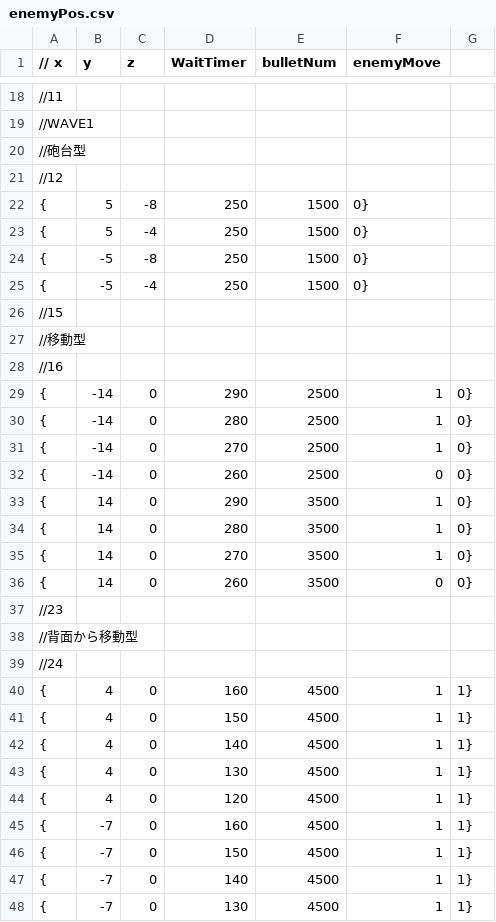
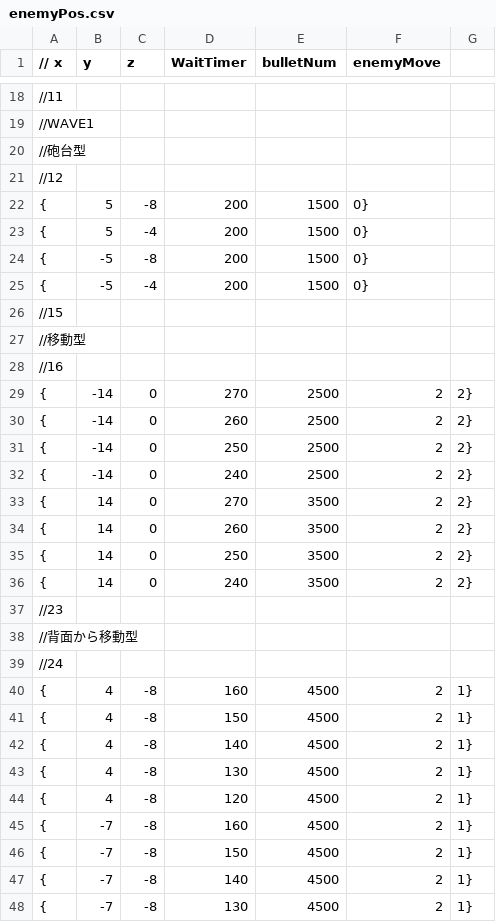
Before and after one commit to OrangeRL/JapanGameAwardsProto, a CSV file: CG2/Resources/enemyPos.csv, drawn as a sheet; only a part is shown, gaps mark what is left out; the diff covers the shown part only.

```diff
--- a/CG2/Resources/enemyPos.csv
+++ b/CG2/Resources/enemyPos.csv
@@ -21,6 +21,6 @@
 //12
-{, 5,-8,250	,1500, 0}
-{, 5,-4,250	,1500, 0}
-{,-5,-8,250	,1500, 0}
-{,-5,-4,250	,1500, 0}
+{, 5,-8,200	,1500, 0}
+{, 5,-4,200	,1500, 0}
+{,-5,-8,200	,1500, 0}
+{,-5,-4,200	,1500, 0}
 //15
@@ -28,10 +28,10 @@
 //16
-{,-14,0,290	,2500, 1, 0}
-{,-14,0,280	,2500, 1, 0}
-{,-14,0,270	,2500, 1, 0}
-{,-14,0,260	,2500, 0, 0}
-{,14,0,290	,3500, 1, 0}
-{,14,0,280	,3500, 1, 0}
-{,14,0,270	,3500, 1, 0}
-{,14,0,260  ,3500, 0, 0}
+{,-14,0,270	,2500, 2, 2}
+{,-14,0,260	,2500, 2, 2}
+{,-14,0,250	,2500, 2, 2}
+{,-14,0,240	,2500, 2, 2}
+{,14,0,270	,3500, 2, 2}
+{,14,0,260	,3500, 2, 2}
+{,14,0,250	,3500, 2, 2}
+{,14,0,240  ,3500, 2, 2}
 //23
@@ -39,10 +39,10 @@
 //24
-{, 4,0,160	,4500, 1, 1}
-{, 4,0,150	,4500, 1, 1}
-{, 4,0,140	,4500, 1, 1}
-{, 4,0,130	,4500, 1, 1}
-{, 4,0,120	,4500, 1, 1}
-{,-7,0,160	,4500, 1, 1}
-{,-7,0,150	,4500, 1, 1}
-{,-7,0,140	,4500, 1, 1}
-{,-7,0,130	,4500, 1, 1}
+{, 4,-8,160	,4500, 2, 1}
+{, 4,-8,150	,4500, 2, 1}
+{, 4,-8,140	,4500, 2, 1}
+{, 4,-8,130	,4500, 2, 1}
+{, 4,-8,120	,4500, 2, 1}
+{,-7,-8,160	,4500, 2, 1}
+{,-7,-8,150	,4500, 2, 1}
+{,-7,-8,140	,4500, 2, 1}
+{,-7,-8,130	,4500, 2, 1}
```
Also changed, not shown: 7 added rows, 9 removed rows and 20 edited cells elsewhere in this file, 5 other files.
